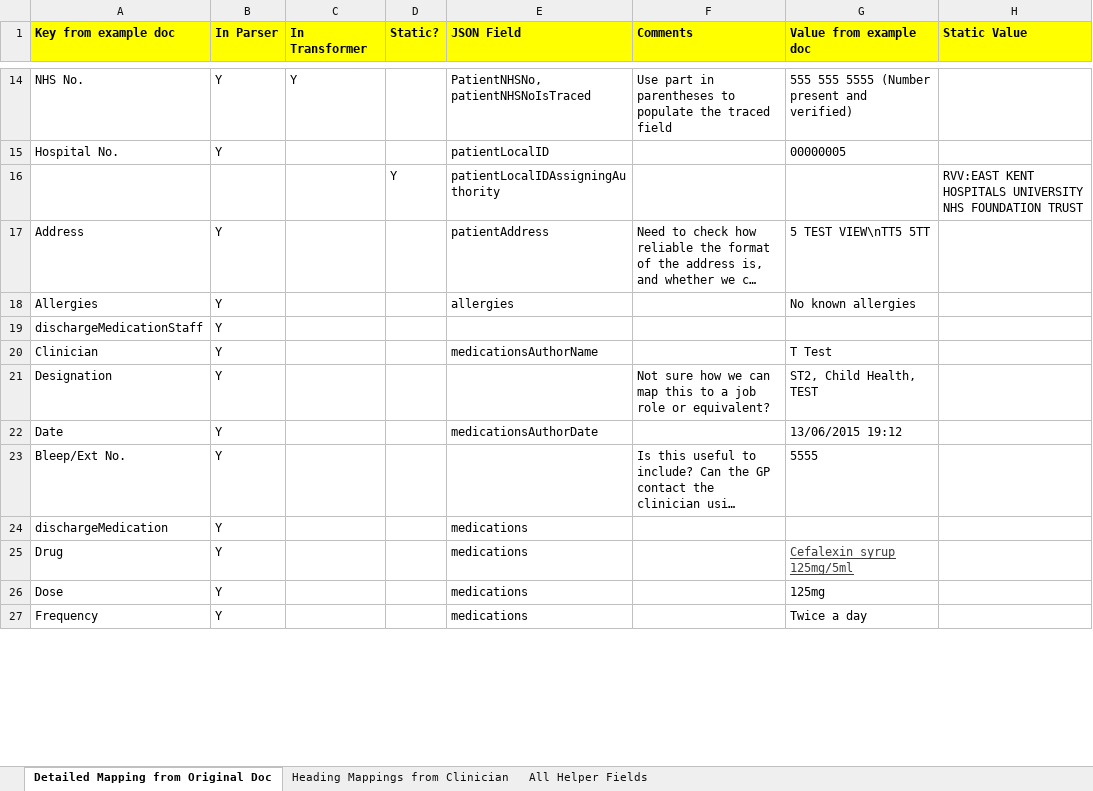
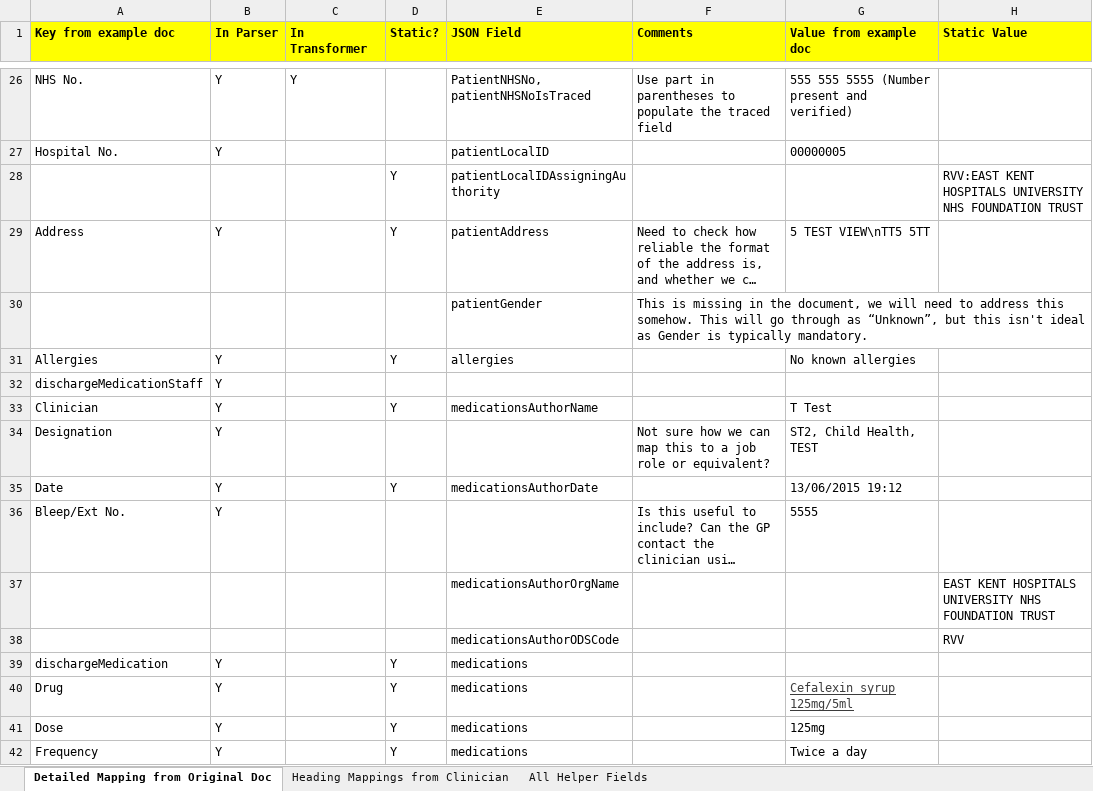
Before and after one commit to nhs-ciao/ciao-poc-kent, an Excel workbook: EastKent-TOCFieldMappings.xlsx, sheet Detailed Mapping from Original Doc, drawn as a sheet; only a part is shown, gaps mark what is left out; long unchanged cells end in …; values as stored, in another font and other column widths than the file's, no borders; addresses are those after the commit; the diff covers the shown part only; the diff names each change by its address in the sheet, - before the commit and + after, or states it on an @@ line.

```diff
--- a/EastKent-TOCFieldMappings.xlsx (sheet Detailed Mapping from Original Doc)
+++ b/EastKent-TOCFieldMappings.xlsx (sheet Detailed Mapping from Original Doc)
-D29 (Static?): (empty)
+D29 (Static?): Y
+row 30:  |  |  |  | patientGender | This is missing in the document, we will need to address this somehow. This will go through as “Unknown”, but this isn't ideal as Gender is typically mandatory.
-D31 (Static?): (empty)
+D31 (Static?): Y
-D33 (Static?): (empty)
+D33 (Static?): Y
-D35 (Static?): (empty)
+D35 (Static?): Y
+row 37:  |  |  |  | medicationsAuthorOrgName |  |  | EAST KENT HOSPITALS UNIVERSITY NHS FOUNDATION TRUST
+row 38:  |  |  |  | medicationsAuthorODSCode |  |  | RVV
-D39:D42 (Static?): (empty)
+D39:D42 (Static?): Y
```
Also changed, not shown: 12 added rows and 23 edited cells elsewhere in this sheet, 40 other files.
